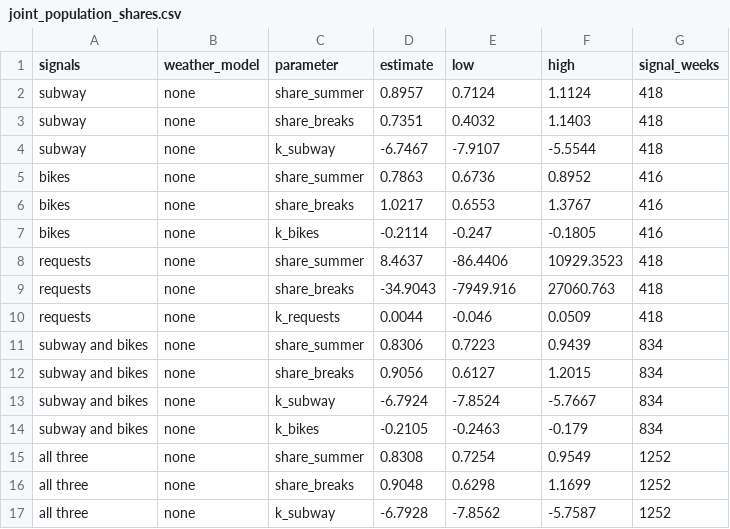
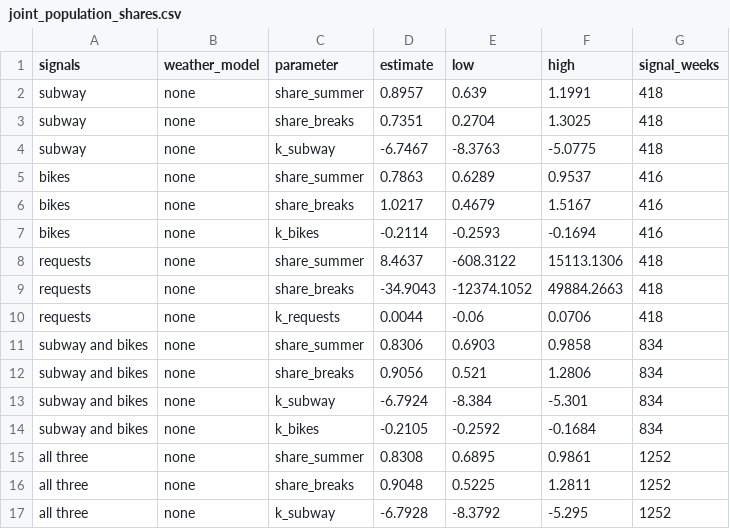
Before and after one commit to AS-XS/Boston-breathes, a CSV file: data/processed/joint_population_shares.csv, drawn as a sheet; only a part is shown; the diff covers the shown part only.

```diff
--- a/data/processed/joint_population_shares.csv
+++ b/data/processed/joint_population_shares.csv
@@ -1,17 +1,17 @@
 signals,weather_model,parameter,estimate,low,high,signal_weeks
-subway,none,share_summer,0.8957,0.7124,1.1124,418
-subway,none,share_breaks,0.7351,0.4032,1.1403,418
-subway,none,k_subway,-6.7467,-7.9107,-5.5544,418
-bikes,none,share_summer,0.7863,0.6736,0.8952,416
-bikes,none,share_breaks,1.0217,0.6553,1.3767,416
-bikes,none,k_bikes,-0.2114,-0.247,-0.1805,416
-requests,none,share_summer,8.4637,-86.4406,10929.3523,418
-requests,none,share_breaks,-34.9043,-7949.916,27060.763,418
-requests,none,k_requests,0.0044,-0.046,0.0509,418
-subway and bikes,none,share_summer,0.8306,0.7223,0.9439,834
-subway and bikes,none,share_breaks,0.9056,0.6127,1.2015,834
-subway and bikes,none,k_subway,-6.7924,-7.8524,-5.7667,834
-subway and bikes,none,k_bikes,-0.2105,-0.2463,-0.179,834
-all three,none,share_summer,0.8308,0.7254,0.9549,1252
-all three,none,share_breaks,0.9048,0.6298,1.1699,1252
-all three,none,k_subway,-6.7928,-7.8562,-5.7587,1252
+subway,none,share_summer,0.8957,0.639,1.1991,418
+subway,none,share_breaks,0.7351,0.2704,1.3025,418
+subway,none,k_subway,-6.7467,-8.3763,-5.0775,418
+bikes,none,share_summer,0.7863,0.6289,0.9537,416
+bikes,none,share_breaks,1.0217,0.4679,1.5167,416
+bikes,none,k_bikes,-0.2114,-0.2593,-0.1694,416
+requests,none,share_summer,8.4637,-608.3122,15113.1306,418
+requests,none,share_breaks,-34.9043,-12374.1052,49884.2663,418
+requests,none,k_requests,0.0044,-0.06,0.0706,418
+subway and bikes,none,share_summer,0.8306,0.6903,0.9858,834
+subway and bikes,none,share_breaks,0.9056,0.521,1.2806,834
+subway and bikes,none,k_subway,-6.7924,-8.384,-5.301,834
+subway and bikes,none,k_bikes,-0.2105,-0.2592,-0.1684,834
+all three,none,share_summer,0.8308,0.6895,0.9861,1252
+all three,none,share_breaks,0.9048,0.5225,1.2811,1252
+all three,none,k_subway,-6.7928,-8.3792,-5.295,1252
```
Also changed, not shown: 68 edited cells elsewhere in this file, data/processed/population_accuracy.csv, data/processed/population_estimate.csv, 19 other files.
